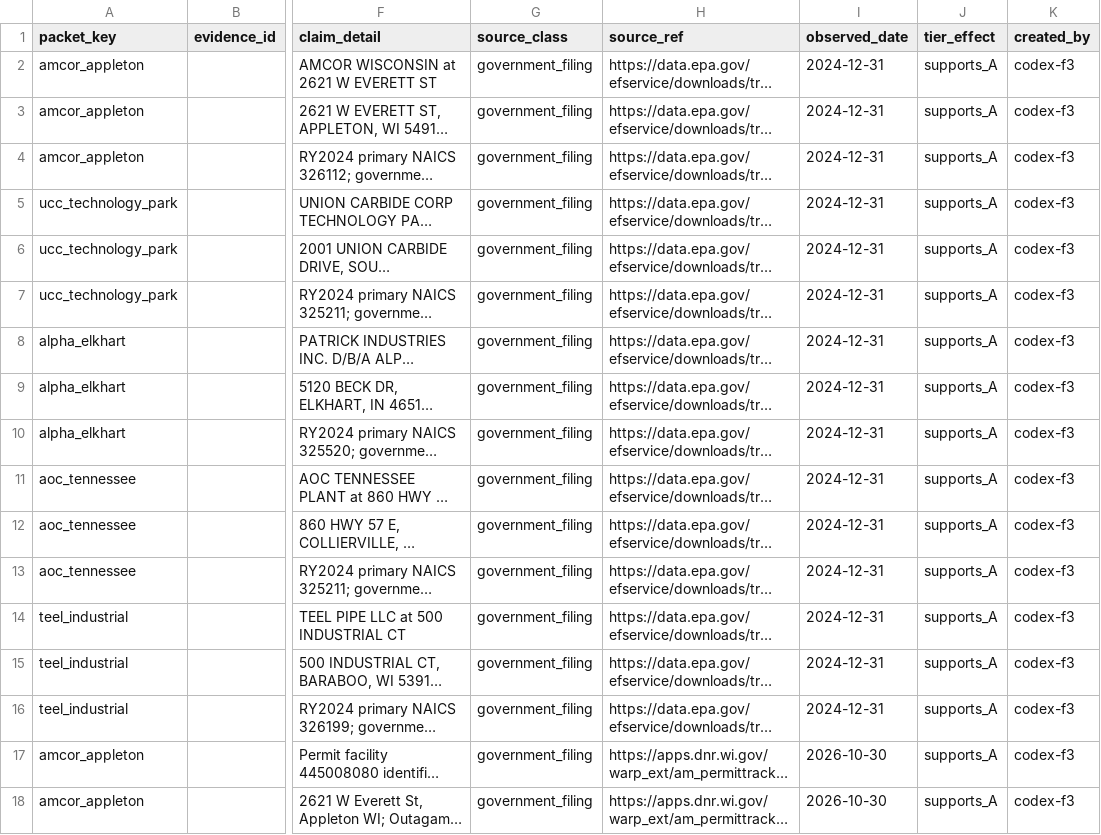
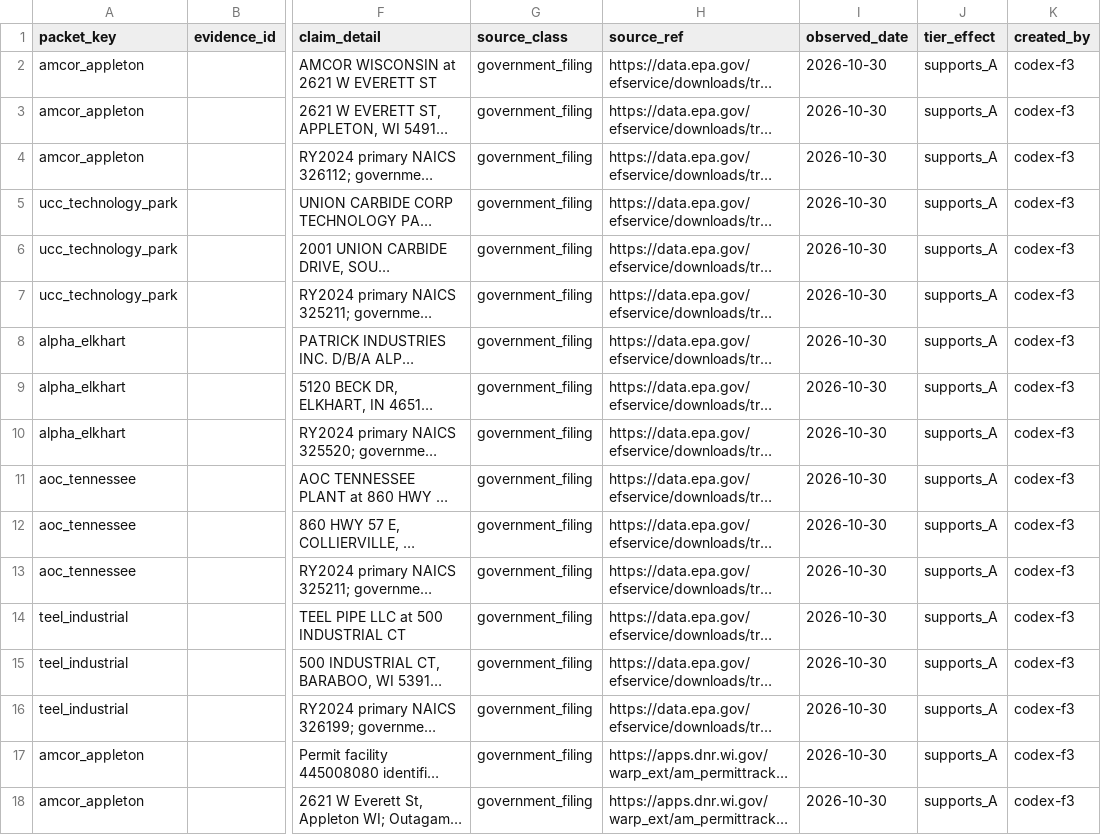
Before and after one commit to polymerindustrycluster/polymer-atlas, a CSV file: docs/reviews/F3_P0_LINK_REVERIFICATION_2026-10-30/evidence_rows.csv, drawn as a sheet; only a part is shown, gaps mark what is left out; long unchanged cells end in …; the diff names each change by its address in the sheet, - before the commit and + after, or states it on an @@ line.

Commit message:
F3 review: use actual TRI observation date, retain reporting year without invented day

```diff
--- a/docs/reviews/F3_P0_LINK_REVERIFICATION_2026-10-30/evidence_rows.csv
+++ b/docs/reviews/F3_P0_LINK_REVERIFICATION_2026-10-30/evidence_rows.csv
-I2:I16 (observed_date): 2024-12-31
+I2:I16 (observed_date): 2026-10-30
```
